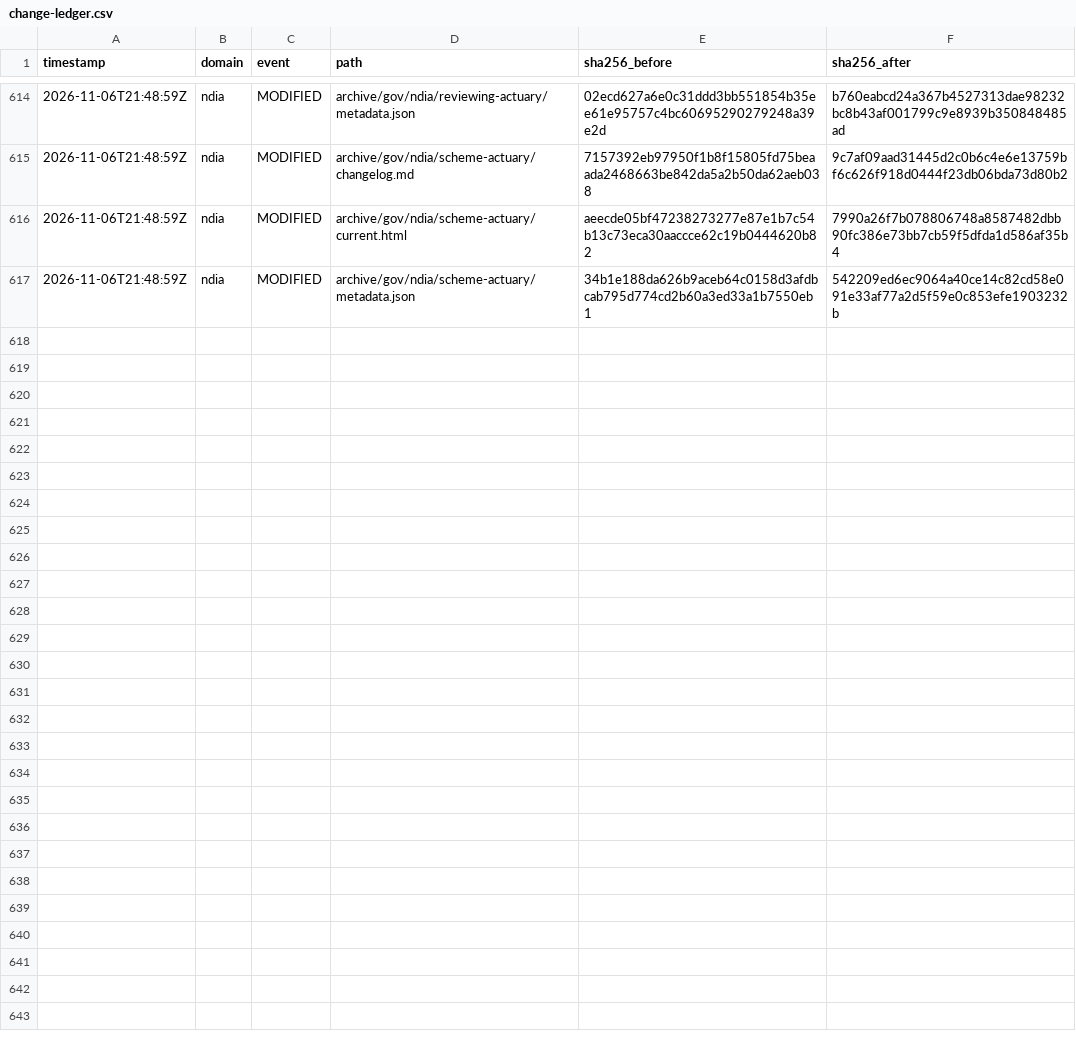
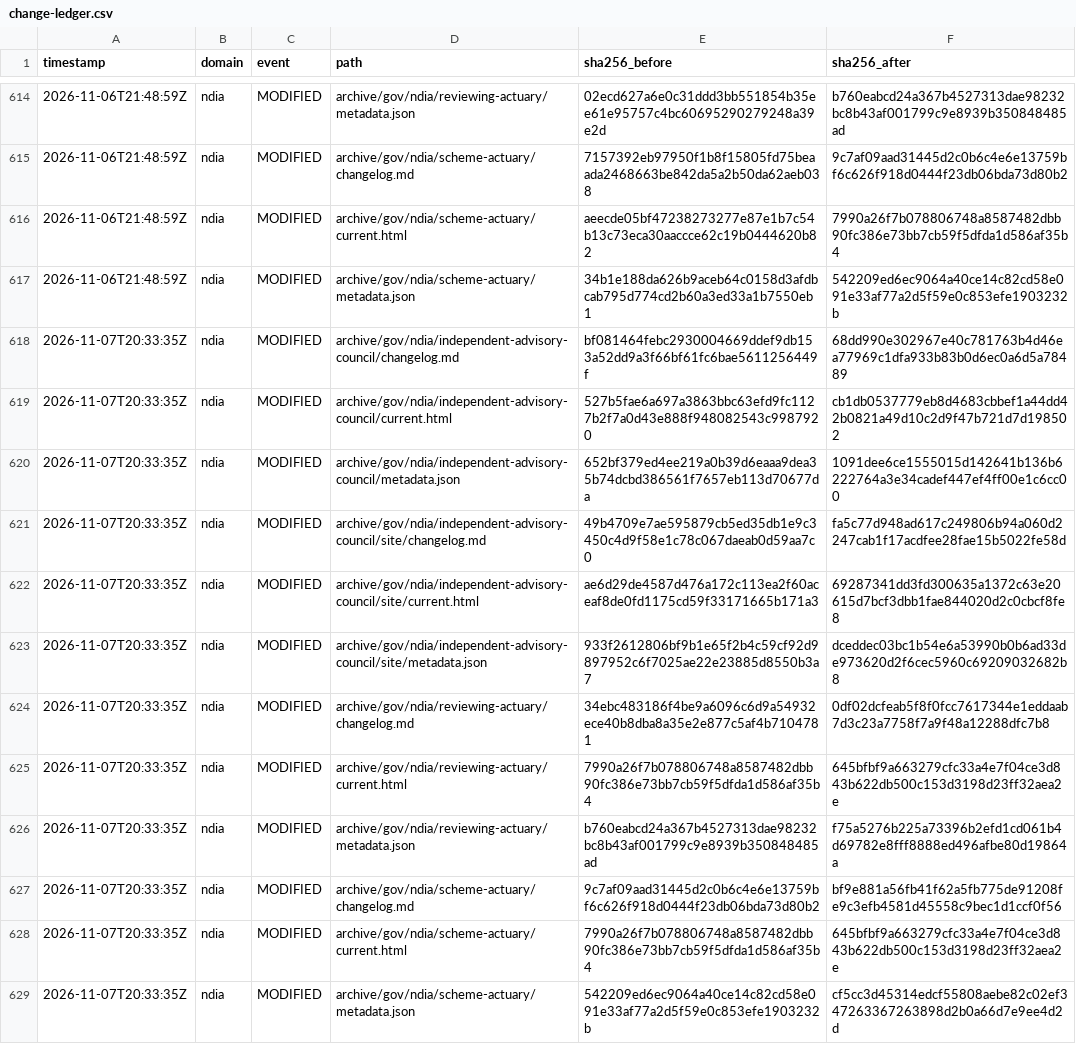
Before and after one commit to myNDISwiki/MyNDIS, a CSV file: archive/reports/ndia/change-ledger.csv, drawn as a sheet; only a part is shown, gaps mark what is left out.

Commit message:
Archive government webpage updates 2026-11-07T20:33:38Z

```diff
--- a/archive/reports/ndia/change-ledger.csv
+++ b/archive/reports/ndia/change-ledger.csv
@@ -617 +617,13 @@ timestamp,domain,event,path,sha256_before,sha256_after
 2026-11-06T21:48:59Z,ndia,MODIFIED,archive/gov/ndia/scheme-actuary/metadata.json,34b1e188da626b9aceb64c0158d3afdbcab795d774cd2b60a3ed33a1b7550eb1,542209ed6ec9064a40ce14c82cd58e091e33af77a2d5f59e0c853efe1903232b
+2026-11-07T20:33:35Z,ndia,MODIFIED,archive/gov/ndia/independent-advisory-council/changelog.md,bf081464febc2930004669ddef9db153a52dd9a3f66bf61fc6bae5611256449f,68dd990e302967e40c781763b4d46ea77969c1dfa933b83b0d6ec0a6d5a78489
+2026-11-07T20:33:35Z,ndia,MODIFIED,archive/gov/ndia/independent-advisory-council/current.html,527b5fae6a697a3863bbc63efd9fc1127b2f7a0d43e888f948082543c9987920,cb1db0537779eb8d4683cbbef1a44dd42b0821a49d10c2d9f47b721d7d198502
+2026-11-07T20:33:35Z,ndia,MODIFIED,archive/gov/ndia/independent-advisory-council/metadata.json,652bf379ed4ee219a0b39d6eaaa9dea35b74dcbd386561f7657eb113d70677da,1091dee6ce1555015d142641b136b6222764a3e34cadef447ef4ff00e1c6cc00
+2026-11-07T20:33:35Z,ndia,MODIFIED,archive/gov/ndia/independent-advisory-council/site/changelog.md,49b4709e7ae595879cb5ed35db1e9c3450c4d9f58e1c78c067daeab0d59aa7c0,fa5c77d948ad617c249806b94a060d2247cab1f17acdfee28fae15b5022fe58d
+2026-11-07T20:33:35Z,ndia,MODIFIED,archive/gov/ndia/independent-advisory-council/site/current.html,ae6d29de4587d476a172c113ea2f60aceaf8de0fd1175cd59f33171665b171a3,69287341dd3fd300635a1372c63e20615d7bcf3dbb1fae844020d2c0cbcf8fe8
+2026-11-07T20:33:35Z,ndia,MODIFIED,archive/gov/ndia/independent-advisory-council/site/metadata.json,933f2612806bf9b1e65f2b4c59cf92d9897952c6f7025ae22e23885d8550b3a7,dceddec03bc1b54e6a53990b0b6ad33de973620d2f6cec5960c69209032682b8
+2026-11-07T20:33:35Z,ndia,MODIFIED,archive/gov/ndia/reviewing-actuary/changelog.md,34ebc483186f4be9a6096c6d9a54932ece40b8dba8a35e2e877c5af4b7104781,0df02dcfeab5f8f0fcc7617344e1eddaab7d3c23a7758f7a9f48a12288dfc7b8
+2026-11-07T20:33:35Z,ndia,MODIFIED,archive/gov/ndia/reviewing-actuary/current.html,7990a26f7b078806748a8587482dbb90fc386e73bb7cb59f5dfda1d586af35b4,645bfbf9a663279cfc33a4e7f04ce3d843b622db500c153d3198d23ff32aea2e
+2026-11-07T20:33:35Z,ndia,MODIFIED,archive/gov/ndia/reviewing-actuary/metadata.json,b760eabcd24a367b4527313dae98232bc8b43af001799c9e8939b350848485ad,f75a5276b225a73396b2efd1cd061b4d69782e8fff8888ed496afbe80d19864a
+2026-11-07T20:33:35Z,ndia,MODIFIED,archive/gov/ndia/scheme-actuary/changelog.md,9c7af09aad31445d2c0b6c4e6e13759bf6c626f918d0444f23db06bda73d80b2,bf9e881a56fb41f62a5fb775de91208fe9c3efb4581d45558c9bec1d1ccf0f56
+2026-11-07T20:33:35Z,ndia,MODIFIED,archive/gov/ndia/scheme-actuary/current.html,7990a26f7b078806748a8587482dbb90fc386e73bb7cb59f5dfda1d586af35b4,645bfbf9a663279cfc33a4e7f04ce3d843b622db500c153d3198d23ff32aea2e
+2026-11-07T20:33:35Z,ndia,MODIFIED,archive/gov/ndia/scheme-actuary/metadata.json,542209ed6ec9064a40ce14c82cd58e091e33af77a2d5f59e0c853efe1903232b,cf5cc3d45314edcf55808aebe82c02ef347263367263898d2b0a66d7e9ee4d2d
```
Also changed, not shown: archive/reports/aph/change-ledger.csv, archive/reports/engage-ndis/change-ledger.csv, 35 other files.
